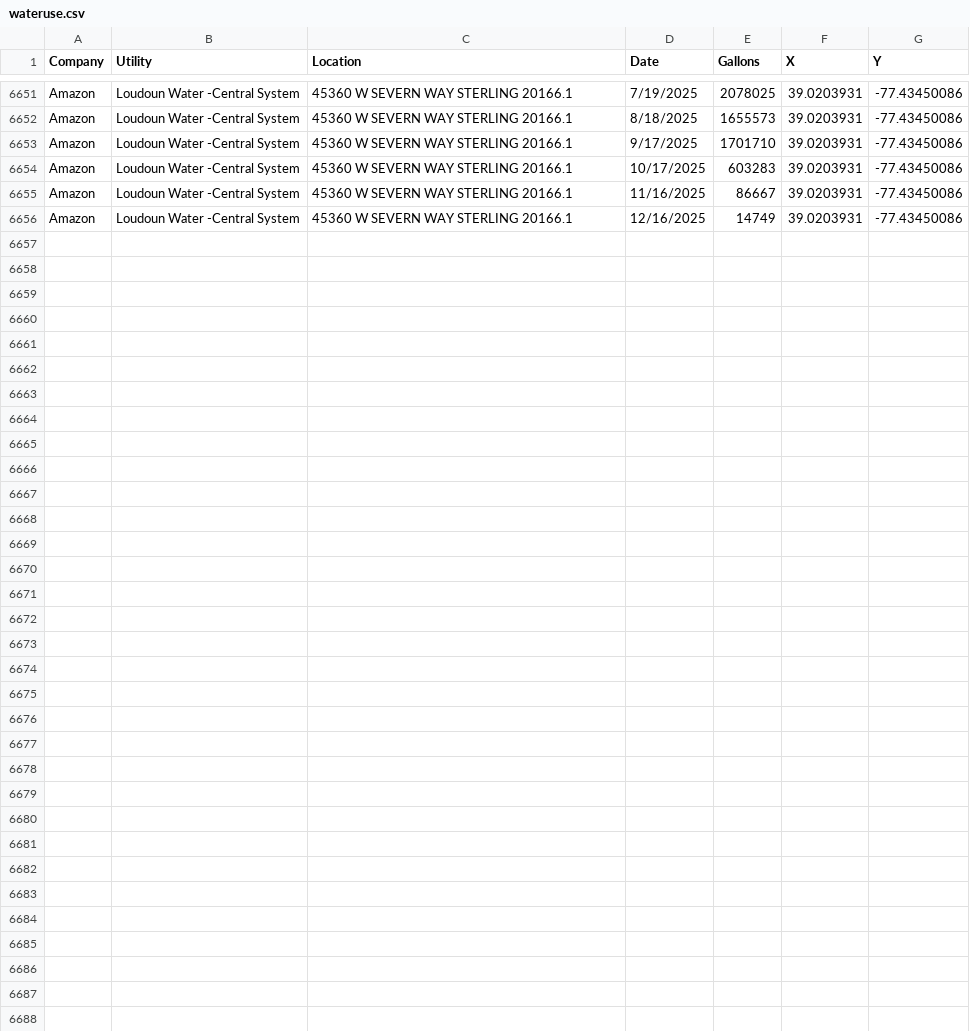
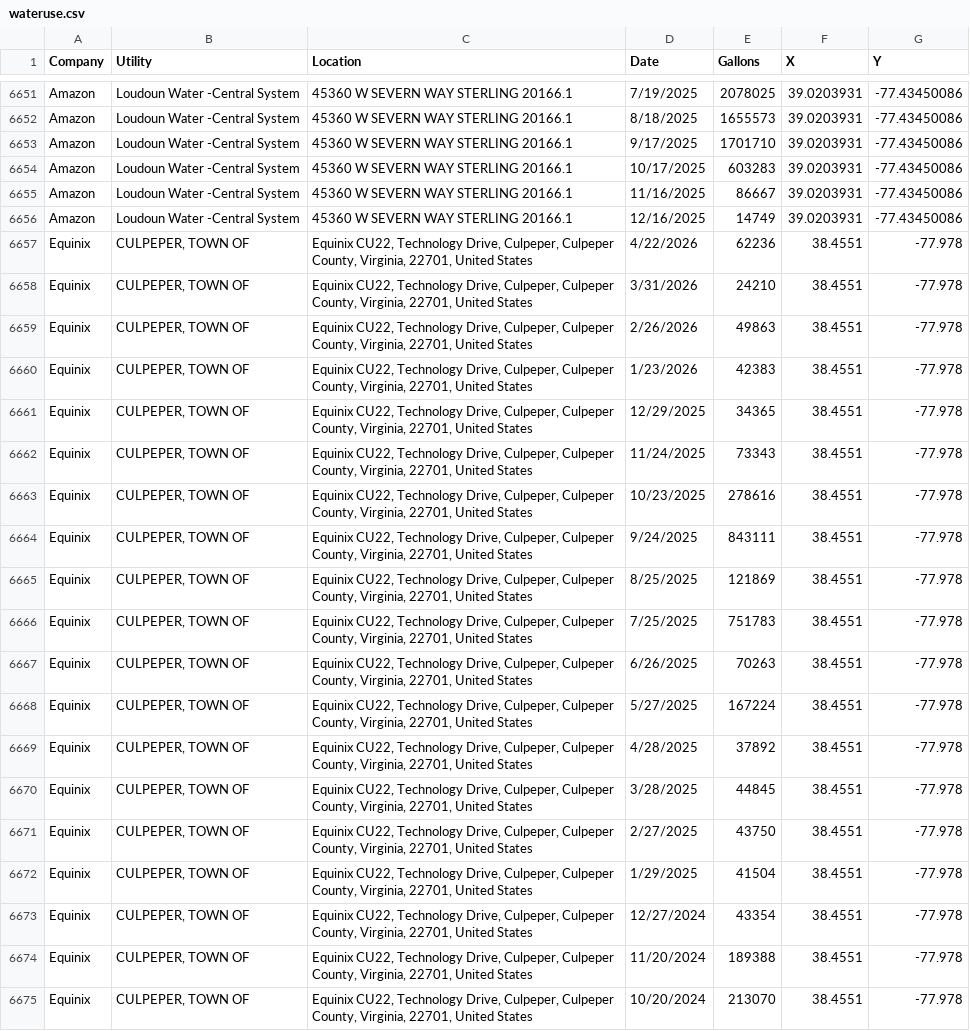
Before and after one commit to BlueCredit/blueatlas, a CSV file: wateruse.csv, drawn as a sheet; only a part is shown, gaps mark what is left out; the diff covers the shown part only; the diff names each change by its address in the sheet, - before the commit and + after, or states it on an @@ line.

Commit message:
Update wateruse.csv

```diff
--- a/wateruse.csv
+++ b/wateruse.csv
+row 6657: Equinix | CULPEPER, TOWN OF | Equinix CU22, Technology Drive, Culpeper, Culpeper County, Virginia, 22701, United States | 4/22/2026 | 62236 | 38.4551 | -77.978
+row 6658: Equinix | CULPEPER, TOWN OF | Equinix CU22, Technology Drive, Culpeper, Culpeper County, Virginia, 22701, United States | 3/31/2026 | 24210 | 38.4551 | -77.978
+row 6659: Equinix | CULPEPER, TOWN OF | Equinix CU22, Technology Drive, Culpeper, Culpeper County, Virginia, 22701, United States | 2/26/2026 | 49863 | 38.4551 | -77.978
+row 6660: Equinix | CULPEPER, TOWN OF | Equinix CU22, Technology Drive, Culpeper, Culpeper County, Virginia, 22701, United States | 1/23/2026 | 42383 | 38.4551 | -77.978
+row 6661: Equinix | CULPEPER, TOWN OF | Equinix CU22, Technology Drive, Culpeper, Culpeper County, Virginia, 22701, United States | 12/29/2025 | 34365 | 38.4551 | -77.978
+row 6662: Equinix | CULPEPER, TOWN OF | Equinix CU22, Technology Drive, Culpeper, Culpeper County, Virginia, 22701, United States | 11/24/2025 | 73343 | 38.4551 | -77.978
+row 6663: Equinix | CULPEPER, TOWN OF | Equinix CU22, Technology Drive, Culpeper, Culpeper County, Virginia, 22701, United States | 10/23/2025 | 278616 | 38.4551 | -77.978
+row 6664: Equinix | CULPEPER, TOWN OF | Equinix CU22, Technology Drive, Culpeper, Culpeper County, Virginia, 22701, United States | 9/24/2025 | 843111 | 38.4551 | -77.978
+row 6665: Equinix | CULPEPER, TOWN OF | Equinix CU22, Technology Drive, Culpeper, Culpeper County, Virginia, 22701, United States | 8/25/2025 | 121869 | 38.4551 | -77.978
+row 6666: Equinix | CULPEPER, TOWN OF | Equinix CU22, Technology Drive, Culpeper, Culpeper County, Virginia, 22701, United States | 7/25/2025 | 751783 | 38.4551 | -77.978
+row 6667: Equinix | CULPEPER, TOWN OF | Equinix CU22, Technology Drive, Culpeper, Culpeper County, Virginia, 22701, United States | 6/26/2025 | 70263 | 38.4551 | -77.978
+row 6668: Equinix | CULPEPER, TOWN OF | Equinix CU22, Technology Drive, Culpeper, Culpeper County, Virginia, 22701, United States | 5/27/2025 | 167224 | 38.4551 | -77.978
+row 6669: Equinix | CULPEPER, TOWN OF | Equinix CU22, Technology Drive, Culpeper, Culpeper County, Virginia, 22701, United States | 4/28/2025 | 37892 | 38.4551 | -77.978
+row 6670: Equinix | CULPEPER, TOWN OF | Equinix CU22, Technology Drive, Culpeper, Culpeper County, Virginia, 22701, United States | 3/28/2025 | 44845 | 38.4551 | -77.978
+row 6671: Equinix | CULPEPER, TOWN OF | Equinix CU22, Technology Drive, Culpeper, Culpeper County, Virginia, 22701, United States | 2/27/2025 | 43750 | 38.4551 | -77.978
+row 6672: Equinix | CULPEPER, TOWN OF | Equinix CU22, Technology Drive, Culpeper, Culpeper County, Virginia, 22701, United States | 1/29/2025 | 41504 | 38.4551 | -77.978
+row 6673: Equinix | CULPEPER, TOWN OF | Equinix CU22, Technology Drive, Culpeper, Culpeper County, Virginia, 22701, United States | 12/27/2024 | 43354 | 38.4551 | -77.978
+row 6674: Equinix | CULPEPER, TOWN OF | Equinix CU22, Technology Drive, Culpeper, Culpeper County, Virginia, 22701, United States | 11/20/2024 | 189388 | 38.4551 | -77.978
+row 6675: Equinix | CULPEPER, TOWN OF | Equinix CU22, Technology Drive, Culpeper, Culpeper County, Virginia, 22701, United States | 10/20/2024 | 213070 | 38.4551 | -77.978
```
Also changed, not shown: 9 added rows elsewhere in this file.
